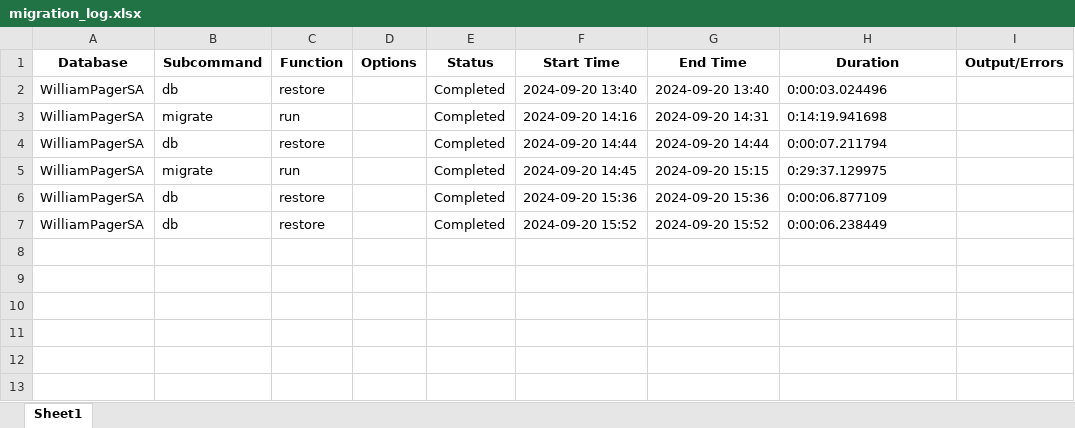
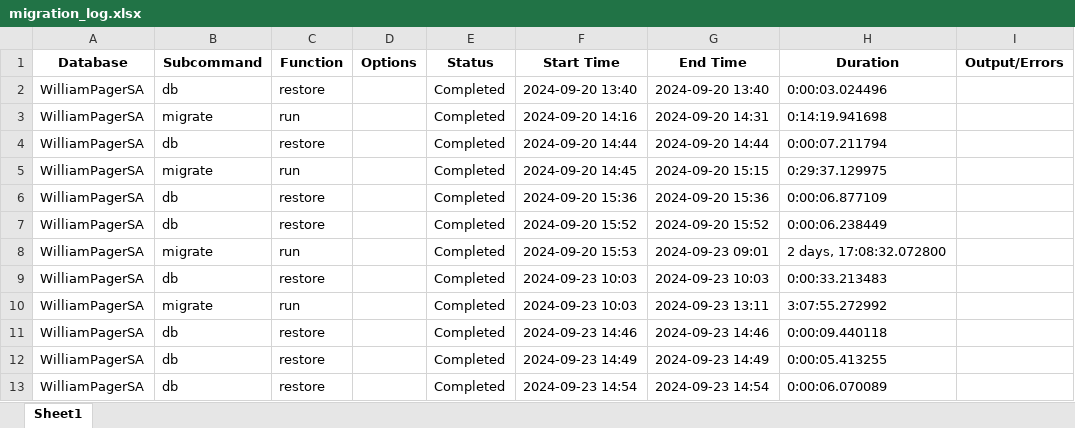
Before and after one commit to dylangetssmart/Saga-WilliamPager, an Excel workbook: migration_log.xlsx, sheet Sheet1, drawn as a sheet; values as stored, in another font and other column widths than the file's, no borders; the diff names each change by its address in the sheet, - before the commit and + after, or states it on an @@ line.

```diff
--- a/migration_log.xlsx (sheet Sheet1)
+++ b/migration_log.xlsx (sheet Sheet1)
+row 8: WilliamPagerSA | migrate | run |  | Completed | 2024-09-20 15:53 | 2024-09-23 09:01 | 2 days, 17:08:32.072800
+row 9: WilliamPagerSA | db | restore |  | Completed | 2024-09-23 10:03 | 2024-09-23 10:03 | 0:00:33.213483
+row 10: WilliamPagerSA | migrate | run |  | Completed | 2024-09-23 10:03 | 2024-09-23 13:11 | 3:07:55.272992
+row 11: WilliamPagerSA | db | restore |  | Completed | 2024-09-23 14:46 | 2024-09-23 14:46 | 0:00:09.440118
+row 12: WilliamPagerSA | db | restore |  | Completed | 2024-09-23 14:49 | 2024-09-23 14:49 | 0:00:05.413255
+row 13: WilliamPagerSA | db | restore |  | Completed | 2024-09-23 14:54 | 2024-09-23 14:54 | 0:00:06.070089
```
Also changed, not shown: 14 other files.
